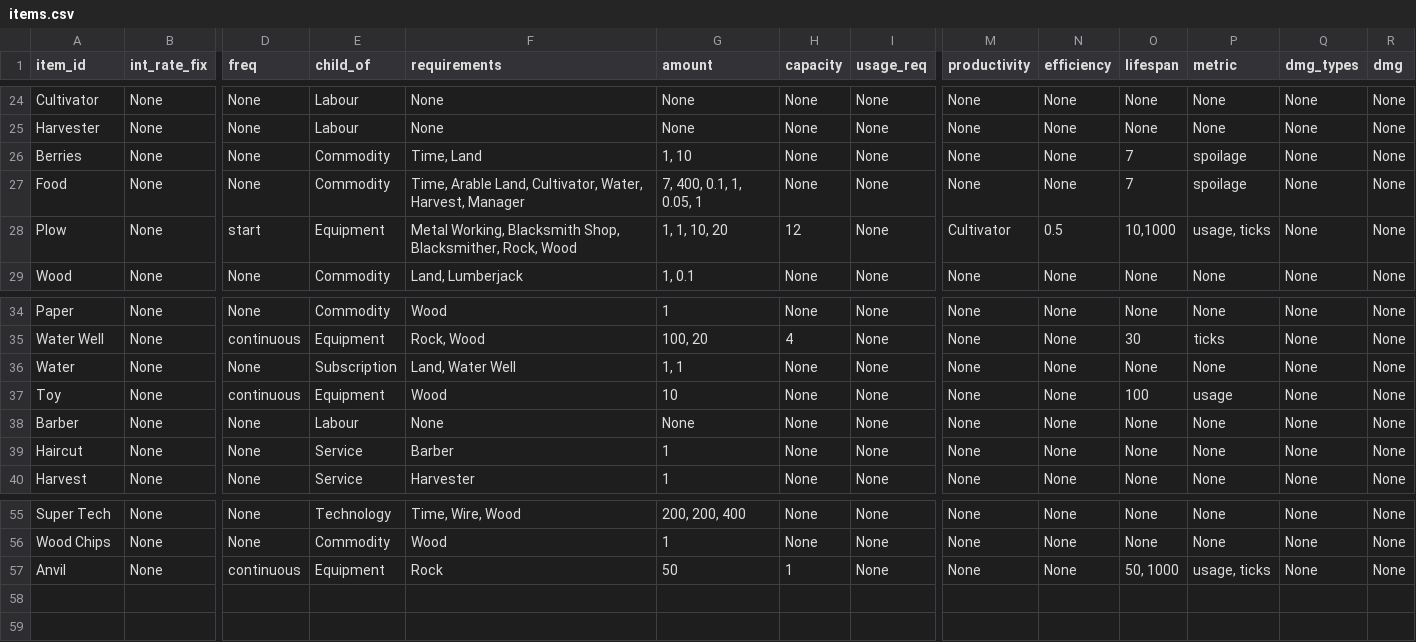
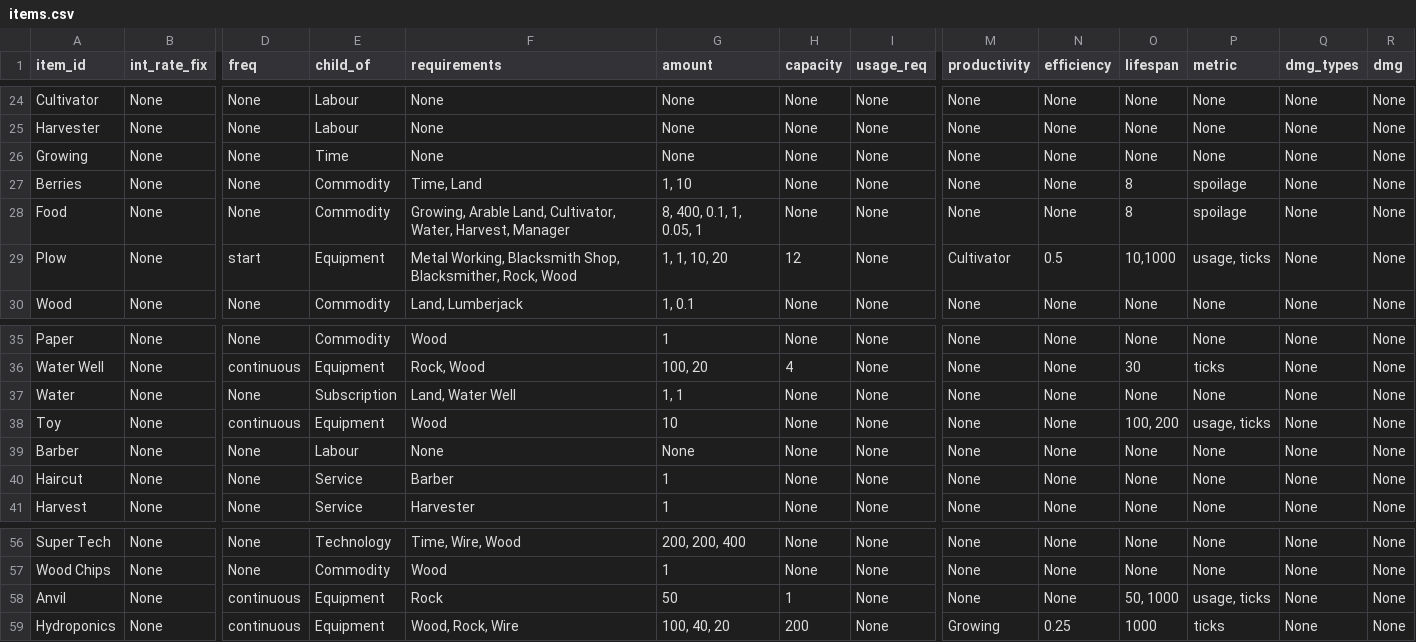
Before and after one commit to ralexander11/acct_legacy, a CSV file: data/items.csv, drawn as a sheet; only a part is shown, gaps mark what is left out; addresses are those after the commit; rows hold the shown columns only; the diff names each change by its address in the sheet, - before the commit and + after, or states it on an @@ line.

Commit message:
Add support for item to improve Time productivity requirements

```diff
--- a/data/items.csv
+++ b/data/items.csv
+row 26: Growing | None | None | Time | None | None | None | None | None | None | None | None | None | None
-O27:O28 (lifespan): 7
+O27:O28 (lifespan): 8
-F28 (requirements): Time, Arable Land,…
+F28 (requirements): Growing, Arable Land,…
-G28 (amount): 7, 400, 0.1, 1, 0.05, 1
+G28 (amount): 8, 400, 0.1, 1, 0.05, 1
-O38 (lifespan): 100
+O38 (lifespan): 100, 200
-P38 (metric): usage
+P38 (metric): usage, ticks
+row 59: Hydroponics | None | continuous | Equipment | Wood, Rock, Wire | 100, 40, 20 | 200 | None | Growing | 0.25 | 1000 | ticks | None | None
```
Also changed, not shown: 2 other files.
